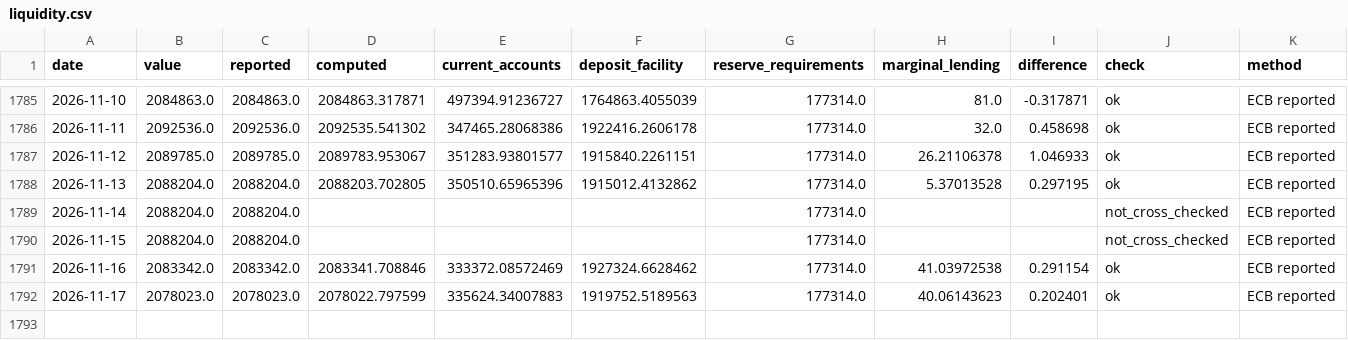
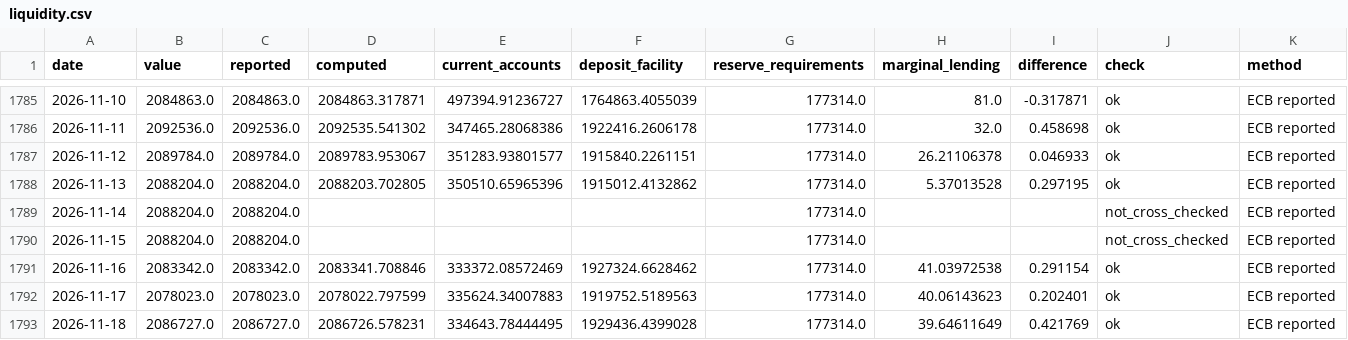
Before and after one commit to codenuker/ESTR-3mo, a CSV file: ecb-liquidity/data/liquidity.csv, drawn as a sheet; only a part is shown, gaps mark what is left out; rows hold the shown columns only; the diff names each change by its address in the sheet, - before the commit and + after, or states it on an @@ line.

```diff
--- a/ecb-liquidity/data/liquidity.csv
+++ b/ecb-liquidity/data/liquidity.csv
-B1787 (value): 2089785.0
+B1787 (value): 2089784.0
-C1787 (reported): 2089785.0
+C1787 (reported): 2089784.0
-I1787 (difference): 1.046933
+I1787 (difference): 0.046933
+row 1793: 2026-11-18 | 2086727.0 | 2086727.0 | 2086726.578231 | 334643.78444495 | 1929436.4399028 | 177314.0 | 39.64611649 | 0.421769 | ok | ECB reported
```
Also changed, not shown: 3 other files.
